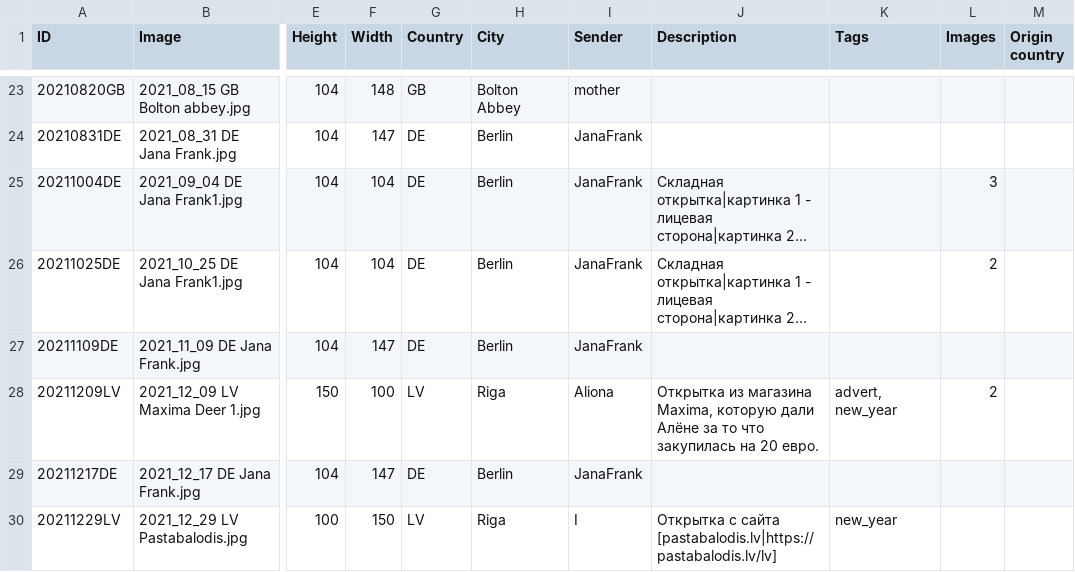
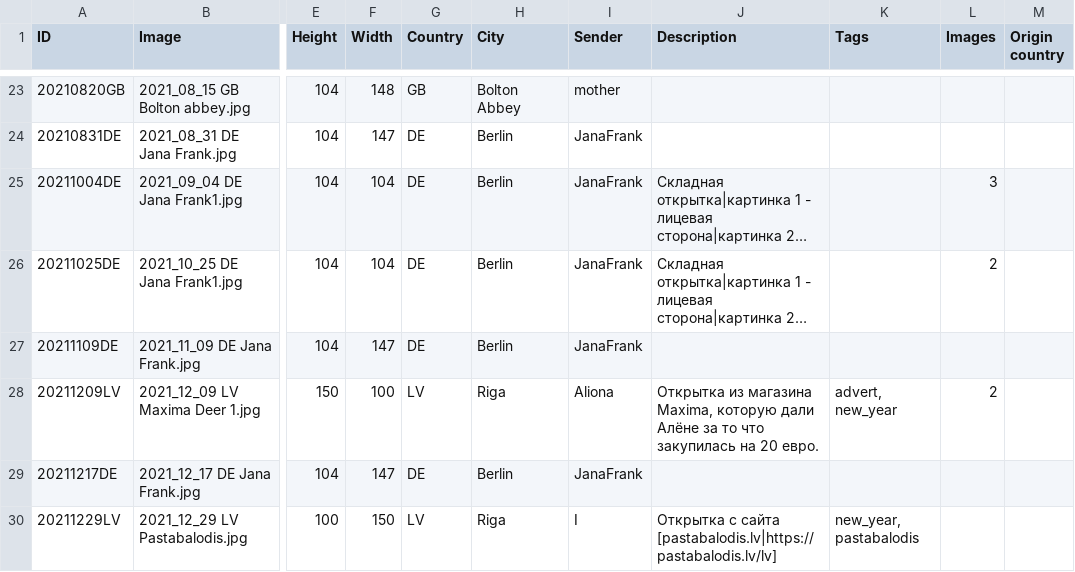
Before and after one commit to KarinaCher/collection, a TSV file: src/main/resources/Postcard collection - 2021.tsv, drawn as a sheet; only a part is shown, gaps mark what is left out; long unchanged cells end in …; the diff names each change by its address in the sheet, - before the commit and + after, or states it on an @@ line.

```diff
--- a/src/main/resources/Postcard collection - 2021.tsv
+++ b/src/main/resources/Postcard collection - 2021.tsv
-K30 (Tags): new_year
+K30 (Tags): new_year, pastabalodis
```
Also changed, not shown: src/main/resources/Postcard collection - 2019.tsv, src/main/resources/Postcard collection - 2025.tsv, 5 other files.
